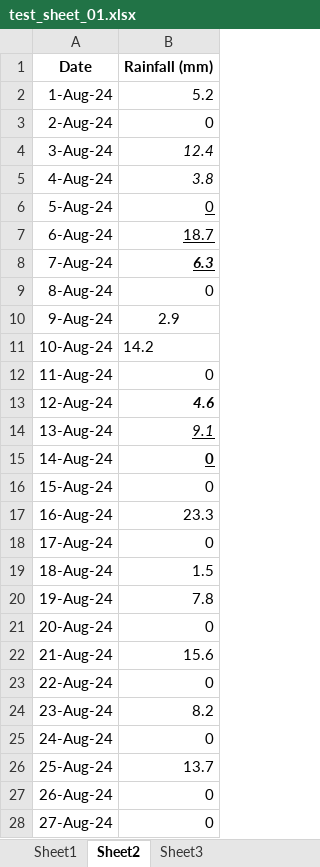
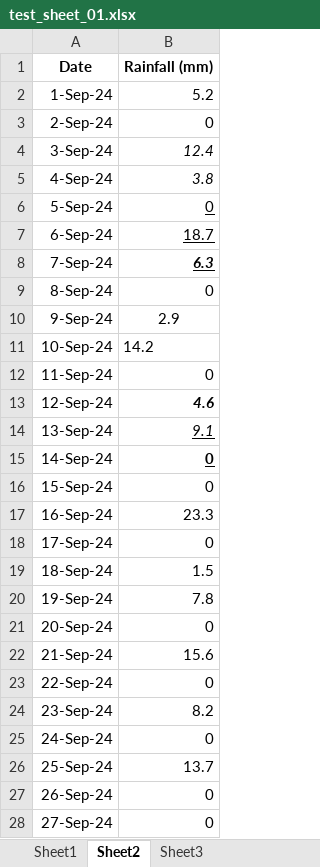
Before and after one commit to christhornton555/clough, an Excel workbook: test_data/test_sheet_01.xlsx, sheet Sheet2, drawn as a sheet; only a part is shown; values as stored, in another font and other column widths than the file's, no borders; the diff covers the shown part only; the diff names each change by its address in the sheet, - before the commit and + after, or states it on an @@ line.

Commit message:
Edited other tabs so I can tell them apart

```diff
--- a/test_data/test_sheet_01.xlsx (sheet Sheet2)
+++ b/test_data/test_sheet_01.xlsx (sheet Sheet2)
-A2 (Date): 1-Aug-24
+A2 (Date): 1-Sep-24
-A3 (Date): 2-Aug-24
+A3 (Date): 2-Sep-24
-A4 (Date): 3-Aug-24
+A4 (Date): 3-Sep-24
-A5 (Date): 4-Aug-24
+A5 (Date): 4-Sep-24
-A6 (Date): 5-Aug-24
+A6 (Date): 5-Sep-24
-A7 (Date): 6-Aug-24
+A7 (Date): 6-Sep-24
-A8 (Date): 7-Aug-24
+A8 (Date): 7-Sep-24
-A9 (Date): 8-Aug-24
+A9 (Date): 8-Sep-24
-A10 (Date): 9-Aug-24
+A10 (Date): 9-Sep-24
-A11 (Date): 10-Aug-24
+A11 (Date): 10-Sep-24
-A12 (Date): 11-Aug-24
+A12 (Date): 11-Sep-24
-A13 (Date): 12-Aug-24
+A13 (Date): 12-Sep-24
-A14 (Date): 13-Aug-24
+A14 (Date): 13-Sep-24
-A15 (Date): 14-Aug-24
+A15 (Date): 14-Sep-24
-A16 (Date): 15-Aug-24
+A16 (Date): 15-Sep-24
-A17 (Date): 16-Aug-24
+A17 (Date): 16-Sep-24
-A18 (Date): 17-Aug-24
+A18 (Date): 17-Sep-24
-A19 (Date): 18-Aug-24
+A19 (Date): 18-Sep-24
-A20 (Date): 19-Aug-24
+A20 (Date): 19-Sep-24
-A21 (Date): 20-Aug-24
+A21 (Date): 20-Sep-24
-A22 (Date): 21-Aug-24
+A22 (Date): 21-Sep-24
-A23 (Date): 22-Aug-24
+A23 (Date): 22-Sep-24
-A24 (Date): 23-Aug-24
+A24 (Date): 23-Sep-24
-A25 (Date): 24-Aug-24
+A25 (Date): 24-Sep-24
-A26 (Date): 25-Aug-24
+A26 (Date): 25-Sep-24
-A27 (Date): 26-Aug-24
+A27 (Date): 26-Sep-24
-A28 (Date): 27-Aug-24
+A28 (Date): 27-Sep-24
```
Also changed, not shown: 6 removed rows and 3 edited cells elsewhere in this sheet, sheet Sheet3.
